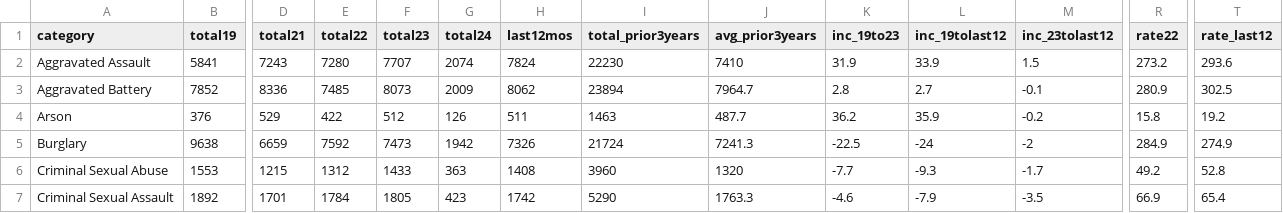
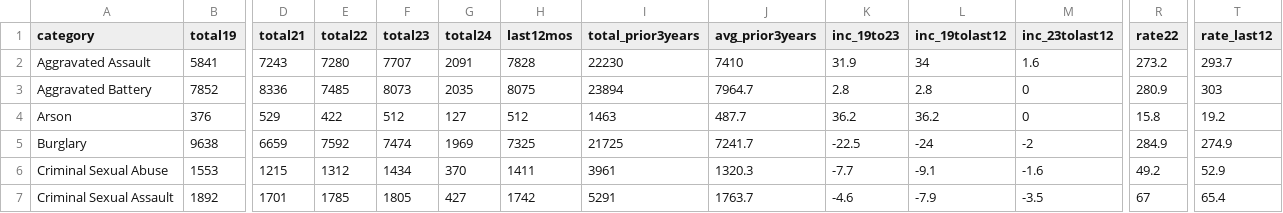
Before and after one commit to abcotvdata/safetytracker_chicago, a CSV file: data/output/city/citywide_category.csv, drawn as a sheet; only a part is shown, gaps mark what is left out; the diff covers the shown part only; the diff names each change by its address in the sheet, - before the commit and + after, or states it on an @@ line.

```diff
--- a/data/output/city/citywide_category.csv
+++ b/data/output/city/citywide_category.csv
-G2 (total24): 2074
+G2 (total24): 2091
-H2 (last12mos): 7824
+H2 (last12mos): 7828
-L2 (inc_19tolast12): 33.9
+L2 (inc_19tolast12): 34
-M2 (inc_23tolast12): 1.5
+M2 (inc_23tolast12): 1.6
-T2 (rate_last12): 293.6
+T2 (rate_last12): 293.7
-G3 (total24): 2009
+G3 (total24): 2035
-H3 (last12mos): 8062
+H3 (last12mos): 8075
-L3 (inc_19tolast12): 2.7
+L3 (inc_19tolast12): 2.8
-M3 (inc_23tolast12): -0.1
+M3 (inc_23tolast12): 0
-T3 (rate_last12): 302.5
+T3 (rate_last12): 303
-G4 (total24): 126
+G4 (total24): 127
-H4 (last12mos): 511
+H4 (last12mos): 512
-L4 (inc_19tolast12): 35.9
+L4 (inc_19tolast12): 36.2
-M4 (inc_23tolast12): -0.2
+M4 (inc_23tolast12): 0
-F5 (total23): 7473
+F5 (total23): 7474
-G5 (total24): 1942
+G5 (total24): 1969
-H5 (last12mos): 7326
+H5 (last12mos): 7325
-I5 (total_prior3years): 21724
+I5 (total_prior3years): 21725
-J5 (avg_prior3years): 7241.3
+J5 (avg_prior3years): 7241.7
-F6 (total23): 1433
+F6 (total23): 1434
-G6 (total24): 363
+G6 (total24): 370
-H6 (last12mos): 1408
+H6 (last12mos): 1411
-I6 (total_prior3years): 3960
+I6 (total_prior3years): 3961
-J6 (avg_prior3years): 1320
+J6 (avg_prior3years): 1320.3
-L6 (inc_19tolast12): -9.3
+L6 (inc_19tolast12): -9.1
-M6 (inc_23tolast12): -1.7
+M6 (inc_23tolast12): -1.6
-T6 (rate_last12): 52.8
+T6 (rate_last12): 52.9
-E7 (total22): 1784
+E7 (total22): 1785
-G7 (total24): 423
+G7 (total24): 427
-I7 (total_prior3years): 5290
+I7 (total_prior3years): 5291
-J7 (avg_prior3years): 1763.3
+J7 (avg_prior3years): 1763.7
-R7 (rate22): 66.9
+R7 (rate22): 67
```
Also changed, not shown: 103 edited cells elsewhere in this file, data/output/areas/area_category.csv, data/output/areas/autothefts_area.csv, 48 other files.
